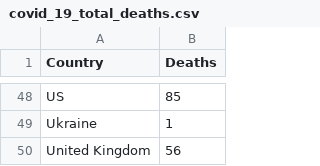
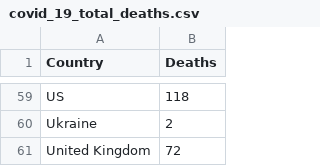
Before and after one commit to cbeluzo/cbeluzo.github.io, a CSV file: data/covid_19_total_deaths.csv, drawn as a sheet; only a part is shown, gaps mark what is left out; addresses are those after the commit; the diff covers the shown part only; the diff names each change by its address in the sheet, - before the commit and + after, or states it on an @@ line.

```diff
--- a/data/covid_19_total_deaths.csv
+++ b/data/covid_19_total_deaths.csv
-B59 (Deaths): 85
+B59 (Deaths): 118
-B60 (Deaths): 1
+B60 (Deaths): 2
-B61 (Deaths): 56
+B61 (Deaths): 72
```
Also changed, not shown: 11 added rows and 28 edited cells elsewhere in this file, data/covid_19_time_series_comfirmed_cases.csv, data/covid_19_time_series_population_infection_rate.csv, 11 other files.
